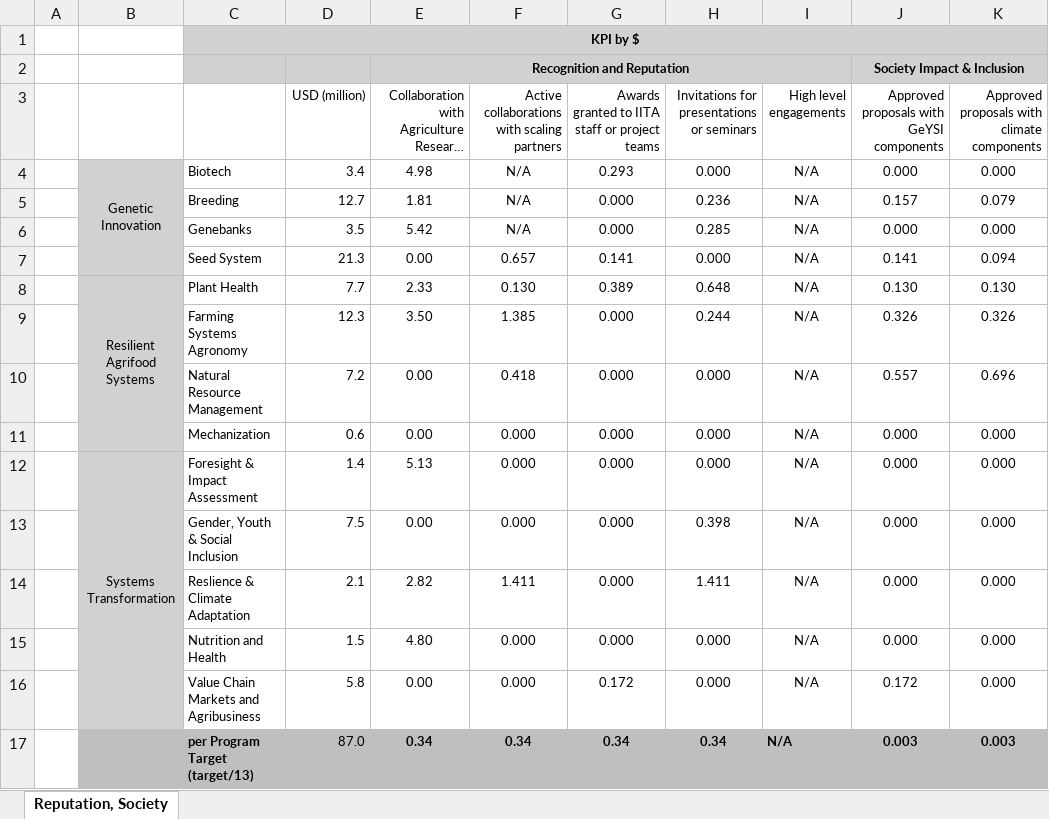
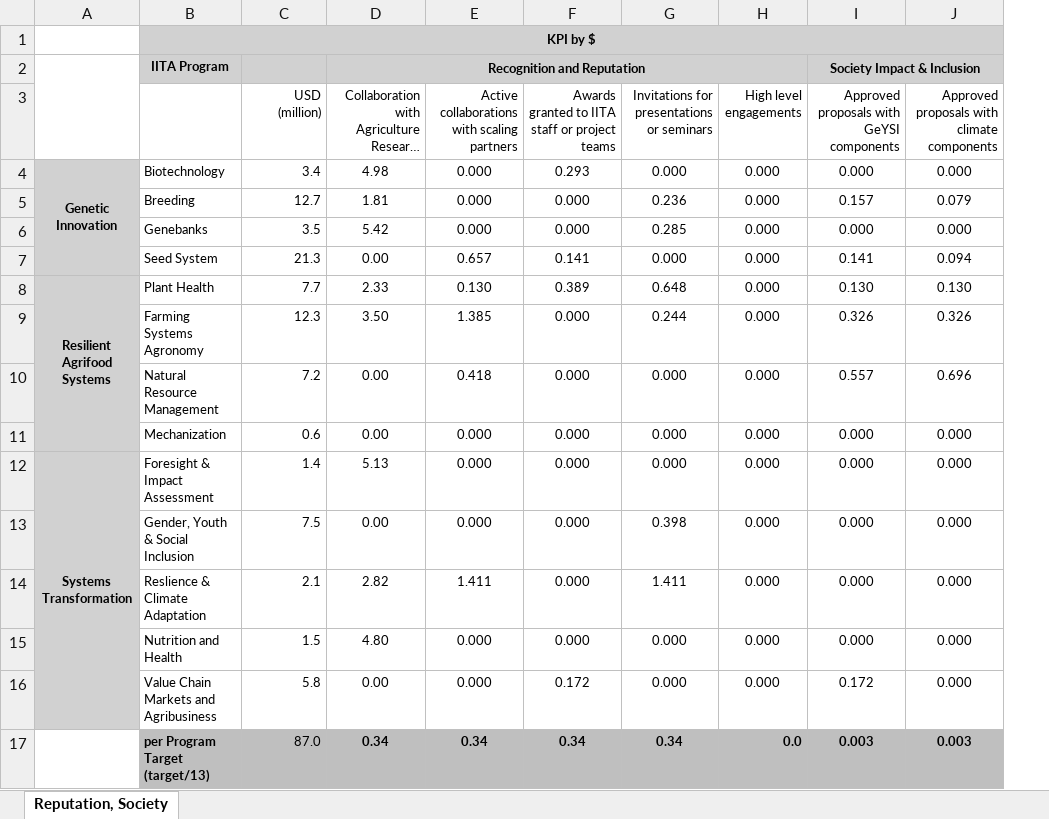
Before and after one commit to AalekhD/Dashboard_IITA_KPI, an Excel workbook: data/Heat map 7.xlsx, sheet Reputation, Society, drawn as a sheet; only a part is shown; long unchanged cells end in …; values as stored, in another font and other column widths than the file's, no borders; conditional formats not drawn; removed rows and columns are numbered as before the commit, all else as after; ↵ is a line break in a cell; the diff names each change by its address in the sheet, - before the commit and + after, or states it on an @@ line.

```diff
--- a/data/Heat map 7.xlsx (sheet Reputation, Society)
+++ b/data/Heat map 7.xlsx (sheet Reputation, Society)
-column A, empty
+A2:A3 merged
-B2: (empty)
+B2: IITA Program
-C3: USD (million)
+C3: USD ↵ (million)
-A4 bold: off
+A4 bold: on
-B4: Biotech
+B4: Biotechnology
-E4:E6: N/A
+E4:E6: 0.000
-H4:H16 (High level engagements): N/A
+H4:H16 (High level engagements): 0.000
-A8 bold: off
+A8 bold: on
-A12 bold: off
+A12 bold: on
-A17 fill: #BFBFBF
+A17 fill: none
-H17 (High level engagements): N/A
+H17 (High level engagements): 0.0
```
Also changed, not shown: data/Heat map 3.xlsx, data/Heat map 4-1 - Product Development.xlsx, 17 other files.
